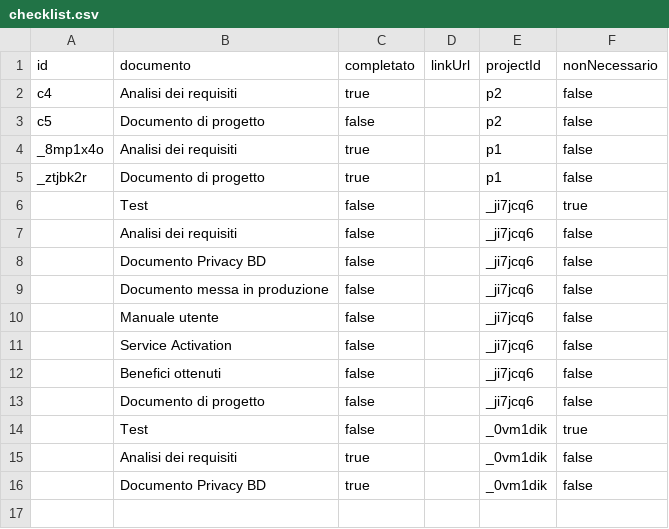
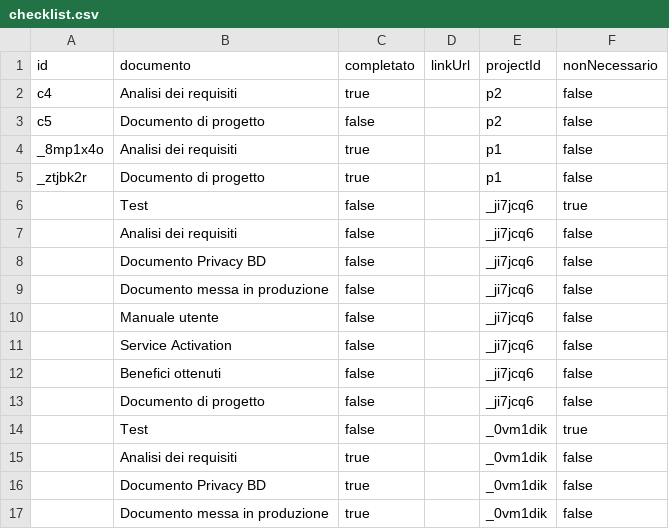
Before and after one commit to lodomenicobufi/luo-portfolio-access, a CSV file: data/checklist.csv, drawn as a sheet.

Commit message:
Update checklist

```diff
--- a/data/checklist.csv
+++ b/data/checklist.csv
@@ -16 +16,2 @@ _ztjbk2r,Documento di progetto,true,,p1,false
 ,Documento Privacy BD,true,,_0vm1dik,false
+,Documento messa in produzione,true,,_0vm1dik,false
```
